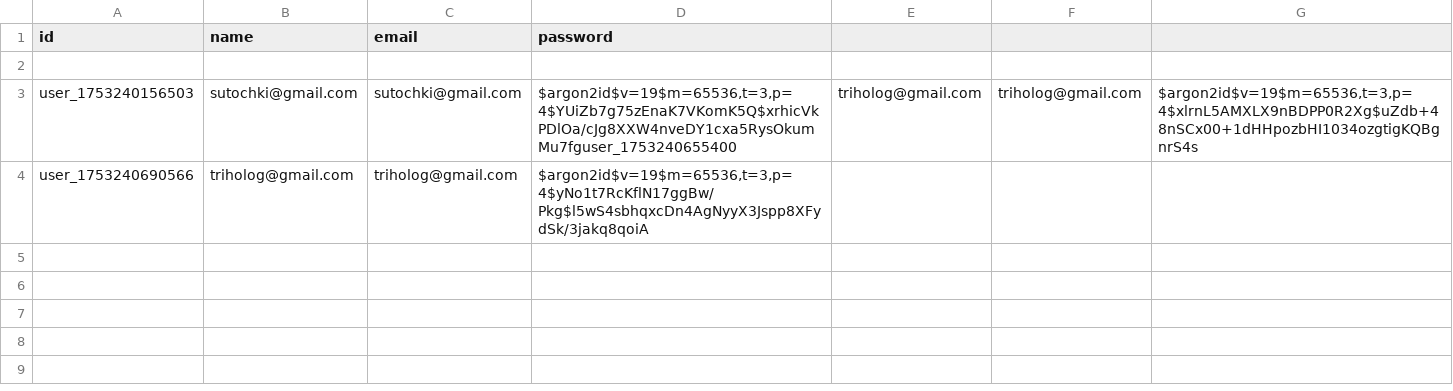
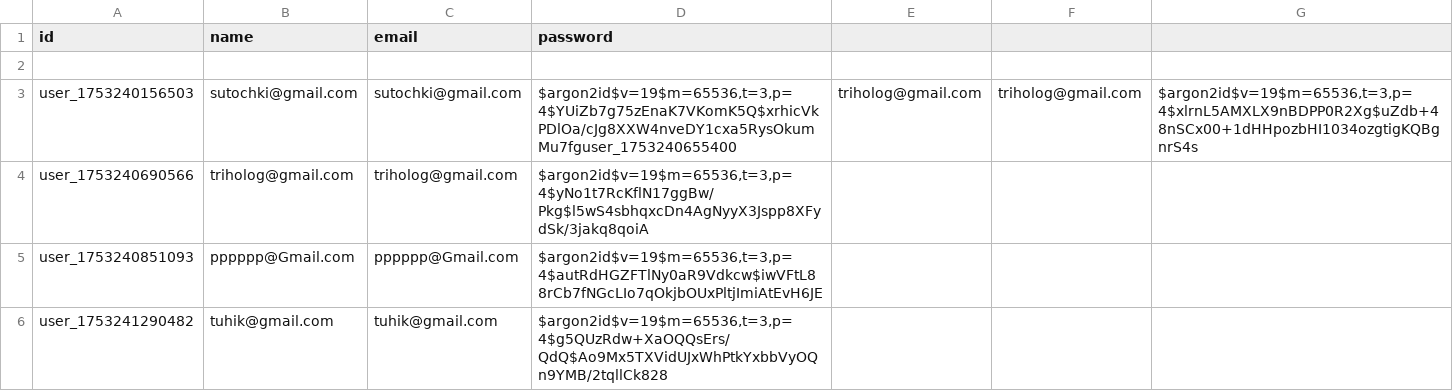
Before and after one commit to tekotik/wc, a CSV file: src/lib/users.csv, drawn as a sheet.

```diff
--- a/src/lib/users.csv
+++ b/src/lib/users.csv
@@ -4 +4,3 @@ user_1753240156503,sutochki@gmail.com,sutochki@gmail.com,"$argon2id$v=19$m=65536
 user_1753240690566,triholog@gmail.com,triholog@gmail.com,"$argon2id$v=19$m=65536,t=3,p=4$yNo1t7RcKflN17ggBw/Pkg$l5wS4sbhqxcDn4AgNyyX3Jspp8XFydSk/3jakq8qoiA"
+user_1753240851093,pppppp@Gmail.com,pppppp@Gmail.com,"$argon2id$v=19$m=65536,t=3,p=4$autRdHGZFTlNy0aR9Vdkcw$iwVFtL88rCb7fNGcLIo7qOkjbOUxPltjImiAtEvH6JE"
+user_1753241290482,tuhik@gmail.com,tuhik@gmail.com,"$argon2id$v=19$m=65536,t=3,p=4$g5QUzRdw+XaOQQsErs/QdQ$Ao9Mx5TXVidUJxWhPtkYxbbVyOQn9YMB/2tqllCk828"
```
Also changed, not shown: src/lib/logs.csv, 3 other files.
